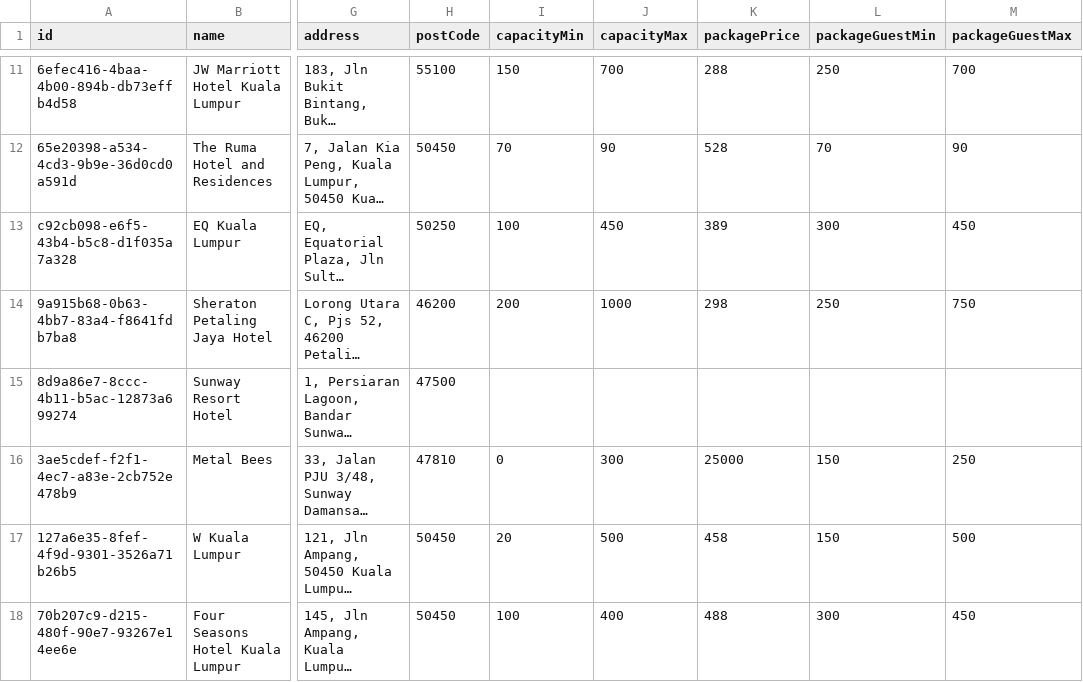
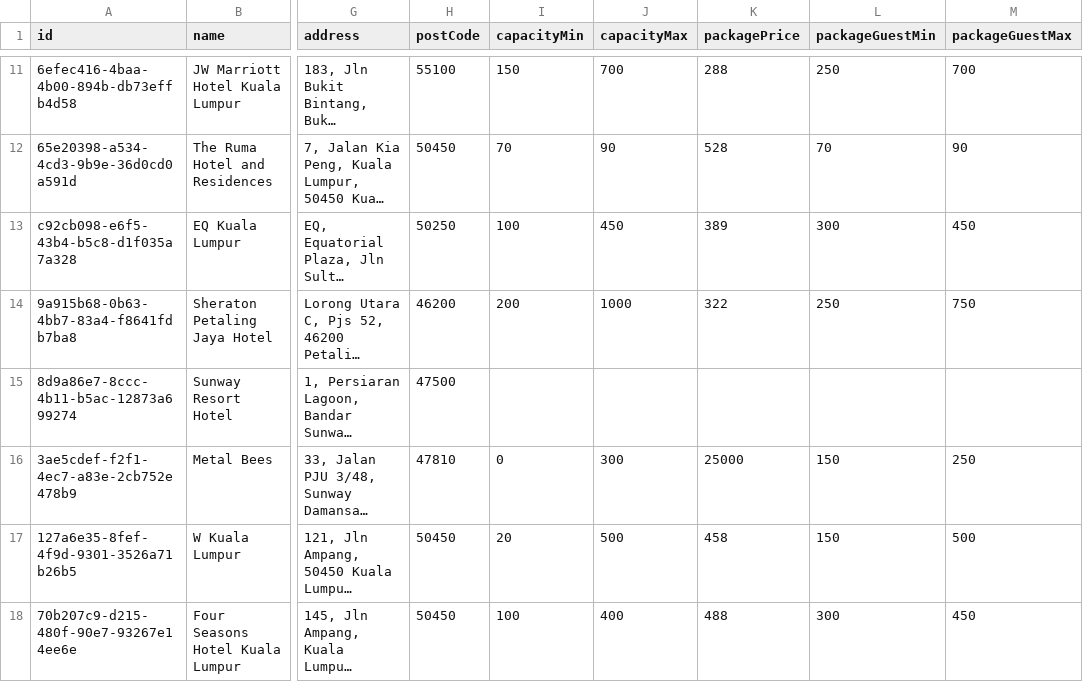
Before and after one commit to luarss/wedding-data, a CSV file: data/twn/venues.csv, drawn as a sheet; only a part is shown, gaps mark what is left out; long unchanged cells end in …; the diff names each change by its address in the sheet, - before the commit and + after, or states it on an @@ line.

```diff
--- a/data/twn/venues.csv
+++ b/data/twn/venues.csv
-K14 (packagePrice): 298
+K14 (packagePrice): 322
```
Also changed, not shown: data/bb/venues.csv, data/bly/venues.csv, 14 other files.
